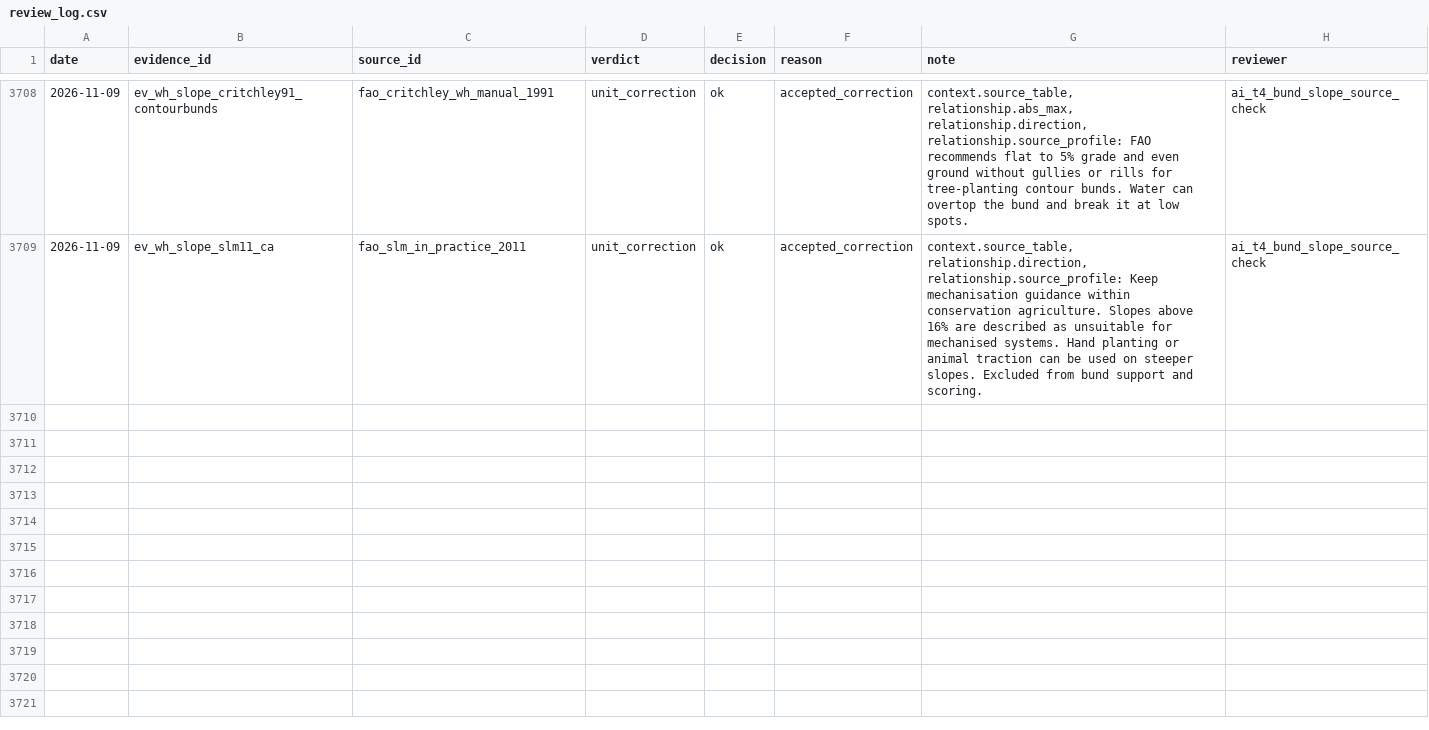
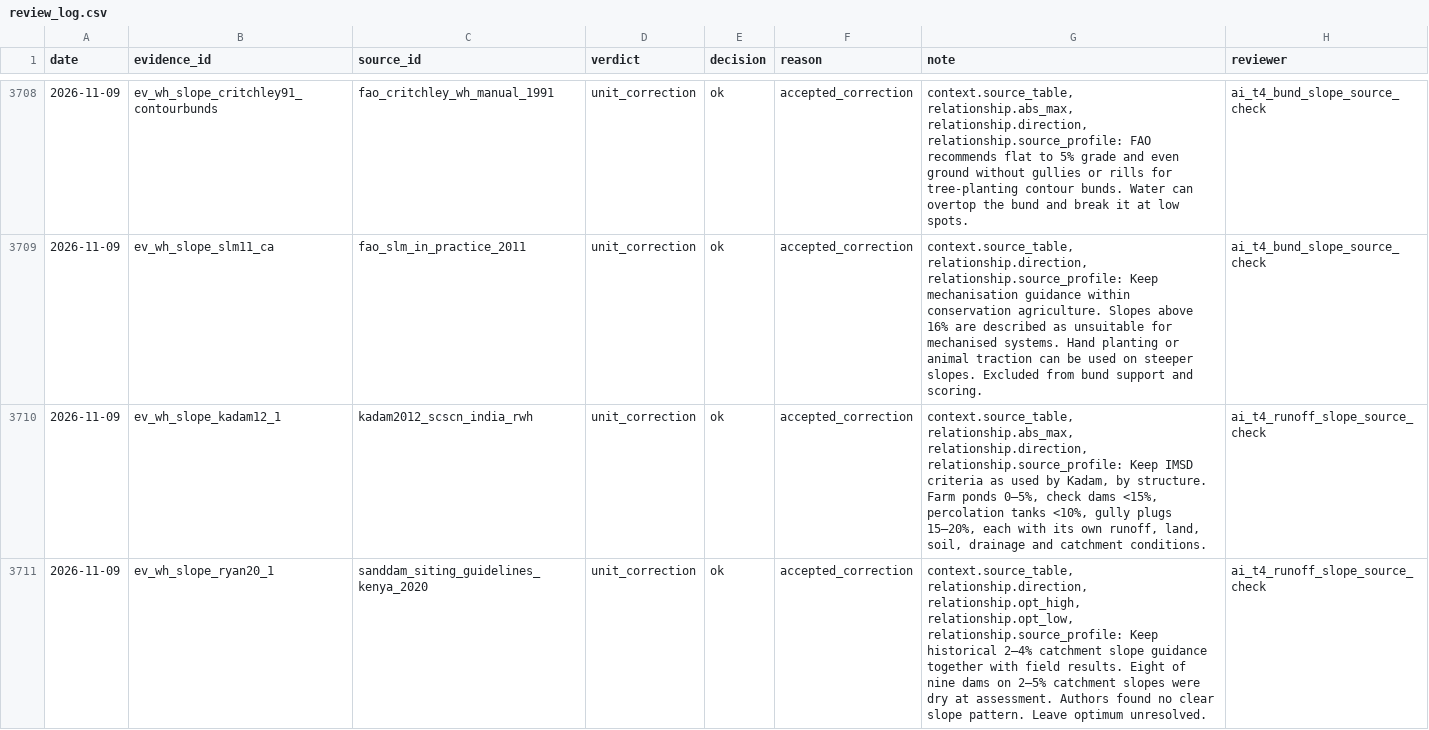
Before and after one commit to CIAT/nbs_ruralscan, a CSV file: pipeline/metrics/review_log.csv, drawn as a sheet; only a part is shown, gaps mark what is left out; the diff covers the shown part only; the diff names each change by its address in the sheet, - before the commit and + after, or states it on an @@ line.

Commit message:
Keep runoff slope evidence by structure and purpose (#657)
* Keep runoff slope evidence by structure and purpose

* Account for Botoni operational evidence in release inventory

```diff
--- a/pipeline/metrics/review_log.csv
+++ b/pipeline/metrics/review_log.csv
+row 3710: 2026-11-09 | ev_wh_slope_kadam12_1 | kadam2012_scscn_india_rwh | unit_correction | ok | accepted_correction | context.source_table, relationship.abs_max, relationship.direction, relationship.source_profile: Keep IMSD criteria as used by Kadam, by structure. Farm ponds 0–5%, check dams <15%, percolation tanks <10%, gully plugs 15–20%, each with its own runoff, land, soil, drainage and catchment conditions. | ai_t4_runoff_slope_source_check
+row 3711: 2026-11-09 | ev_wh_slope_ryan20_1 | sanddam_siting_guidelines_kenya_2020 | unit_correction | ok | accepted_correction | context.source_table, relationship.direction, relationship.opt_high, relationship.opt_low, relationship.source_profile: Keep historical 2–4% catchment slope guidance together with field results. Eight of nine dams on 2–5% catchment slopes were dry at assessment. Authors found no clear slope pattern. Leave optimum unresolved. | ai_t4_runoff_slope_source_check
```
Also changed, not shown: 6 added rows elsewhere in this file, pipeline/review_priorities.csv, pipeline/t4_audit/agroforestry/final_audit/record_reconciliation.csv, 11 other files.
